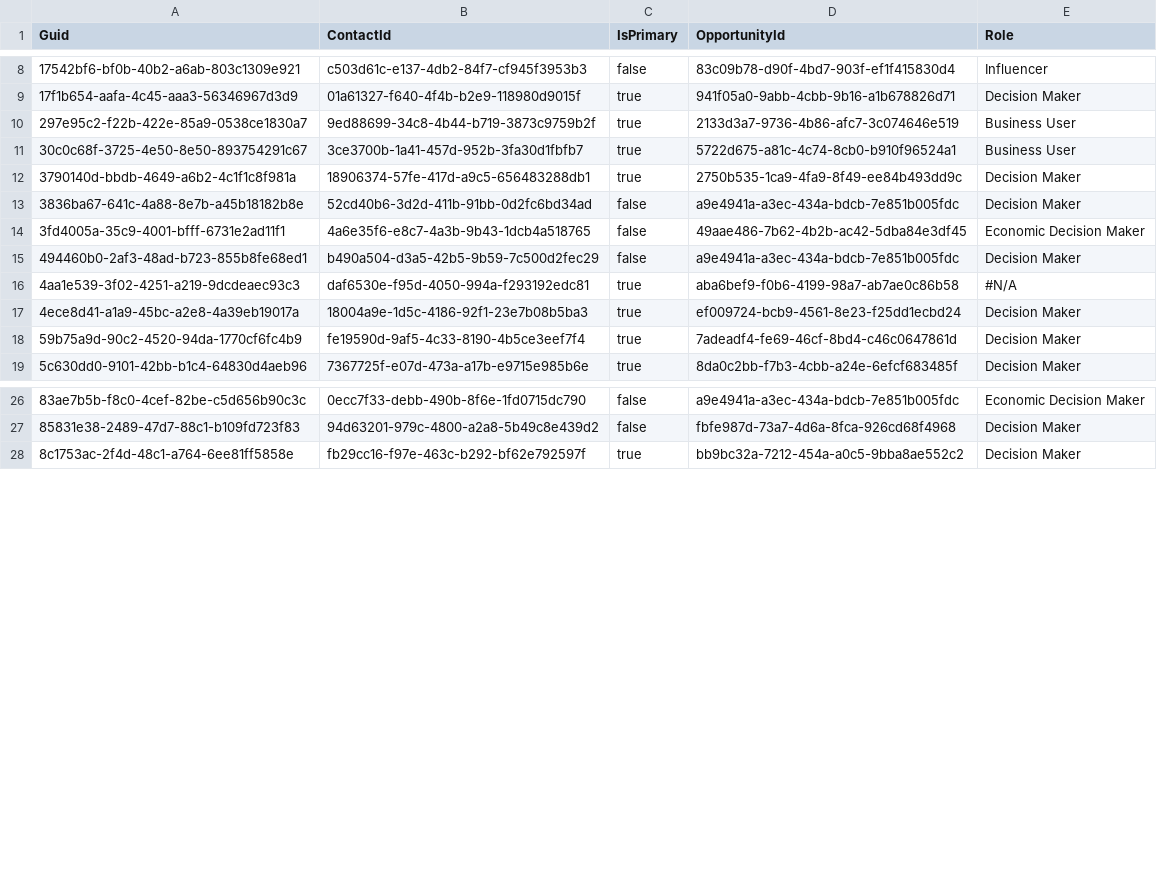
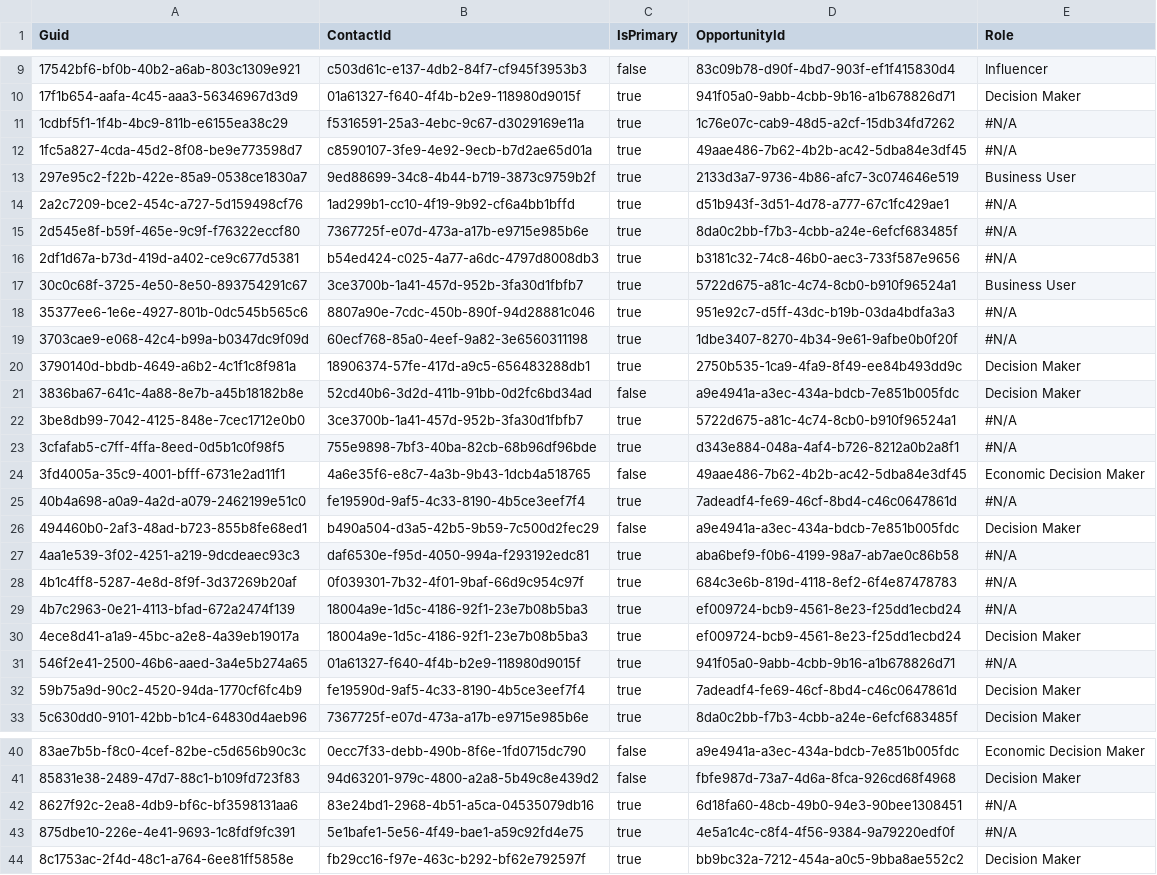
Before and after one commit to JTheManning/JMFizzly00001284, a CSV file: OpportunityContactRole.csv, drawn as a sheet; only a part is shown, gaps mark what is left out; the diff covers the shown part only.

```diff
--- a/OpportunityContactRole.csv
+++ b/OpportunityContactRole.csv
@@ -9,10 +10,23 @@
 17f1b654-aafa-4c45-aaa3-56346967d3d9,01a61327-f640-4f4b-b2e9-118980d9015f,true,941f05a0-9abb-4cbb-9b16-a1b678826d71,Decision Maker
+1cdbf5f1-1f4b-4bc9-811b-e6155ea38c29,f5316591-25a3-4ebc-9c67-d3029169e11a,true,1c76e07c-cab9-48d5-a2cf-15db34fd7262,"#N/A"
+1fc5a827-4cda-45d2-8f08-be9e773598d7,c8590107-3fe9-4e92-9ecb-b7d2ae65d01a,true,49aae486-7b62-4b2b-ac42-5dba84e3df45,"#N/A"
 297e95c2-f22b-422e-85a9-0538ce1830a7,9ed88699-34c8-4b44-b719-3873c9759b2f,true,2133d3a7-9736-4b86-afc7-3c074646e519,Business User
+2a2c7209-bce2-454c-a727-5d159498cf76,1ad299b1-cc10-4f19-9b92-cf6a4bb1bffd,true,d51b943f-3d51-4d78-a777-67c1fc429ae1,"#N/A"
+2d545e8f-b59f-465e-9c9f-f76322eccf80,7367725f-e07d-473a-a17b-e9715e985b6e,true,8da0c2bb-f7b3-4cbb-a24e-6efcf683485f,"#N/A"
+2df1d67a-b73d-419d-a402-ce9c677d5381,b54ed424-c025-4a77-a6dc-4797d8008db3,true,b3181c32-74c8-46b0-aec3-733f587e9656,"#N/A"
 30c0c68f-3725-4e50-8e50-893754291c67,3ce3700b-1a41-457d-952b-3fa30d1fbfb7,true,5722d675-a81c-4c74-8cb0-b910f96524a1,Business User
+35377ee6-1e6e-4927-801b-0dc545b565c6,8807a90e-7cdc-450b-890f-94d28881c046,true,951e92c7-d5ff-43dc-b19b-03da4bdfa3a3,"#N/A"
+3703cae9-e068-42c4-b99a-b0347dc9f09d,60ecf768-85a0-4eef-9a82-3e6560311198,true,1dbe3407-8270-4b34-9e61-9afbe0b0f20f,"#N/A"
 3790140d-bbdb-4649-a6b2-4c1f1c8f981a,18906374-57fe-417d-a9c5-656483288db1,true,2750b535-1ca9-4fa9-8f49-ee84b493dd9c,Decision Maker
 3836ba67-641c-4a88-8e7b-a45b18182b8e,52cd40b6-3d2d-411b-91bb-0d2fc6bd34ad,false,a9e4941a-a3ec-434a-bdcb-7e851b005fdc,Decision Maker
+3be8db99-7042-4125-848e-7cec1712e0b0,3ce3700b-1a41-457d-952b-3fa30d1fbfb7,true,5722d675-a81c-4c74-8cb0-b910f96524a1,"#N/A"
+3cfafab5-c7ff-4ffa-8eed-0d5b1c0f98f5,755e9898-7bf3-40ba-82cb-68b96df96bde,true,d343e884-048a-4af4-b726-8212a0b2a8f1,"#N/A"
 3fd4005a-35c9-4001-bfff-6731e2ad11f1,4a6e35f6-e8c7-4a3b-9b43-1dcb4a518765,false,49aae486-7b62-4b2b-ac42-5dba84e3df45,Economic Decision Maker
+40b4a698-a0a9-4a2d-a079-2462199e51c0,fe19590d-9af5-4c33-8190-4b5ce3eef7f4,true,7adeadf4-fe69-46cf-8bd4-c46c0647861d,"#N/A"
 494460b0-2af3-48ad-b723-855b8fe68ed1,b490a504-d3a5-42b5-9b59-7c500d2fec29,false,a9e4941a-a3ec-434a-bdcb-7e851b005fdc,Decision Maker
 4aa1e539-3f02-4251-a219-9dcdeaec93c3,daf6530e-f95d-4050-994a-f293192edc81,true,aba6bef9-f0b6-4199-98a7-ab7ae0c86b58,"#N/A"
+4b1c4ff8-5287-4e8d-8f9f-3d37269b20af,0f039301-7b32-4f01-9baf-66d9c954c97f,true,684c3e6b-819d-4118-8ef2-6f4e87478783,"#N/A"
+4b7c2963-0e21-4113-bfad-672a2474f139,18004a9e-1d5c-4186-92f1-23e7b08b5ba3,true,ef009724-bcb9-4561-8e23-f25dd1ecbd24,"#N/A"
 4ece8d41-a1a9-45bc-a2e8-4a39eb19017a,18004a9e-1d5c-4186-92f1-23e7b08b5ba3,true,ef009724-bcb9-4561-8e23-f25dd1ecbd24,Decision Maker
+546f2e41-2500-46b6-aaed-3a4e5b274a65,01a61327-f640-4f4b-b2e9-118980d9015f,true,941f05a0-9abb-4cbb-9b16-a1b678826d71,"#N/A"
 59b75a9d-90c2-4520-94da-1770cf6fc4b9,fe19590d-9af5-4c33-8190-4b5ce3eef7f4,true,7adeadf4-fe69-46cf-8bd4-c46c0647861d,Decision Maker
@@ -27,2 +41,4 @@
 85831e38-2489-47d7-88c1-b109fd723f83,94d63201-979c-4800-a2a8-5b49c8e439d2,false,fbfe987d-73a7-4d6a-8fca-926cd68f4968,Decision Maker
+8627f92c-2ea8-4db9-bf6c-bf3598131aa6,83e24bd1-2968-4b51-a5ca-04535079db16,true,6d18fa60-48cb-49b0-94e3-90bee1308451,"#N/A"
+875dbe10-226e-4e41-9693-1c8fdf9fc391,5e1bafe1-5e56-4f49-bae1-a59c92fd4e75,true,4e5a1c4c-c8f4-4f56-9384-9a79220edf0f,"#N/A"
 8c1753ac-2f4d-48c1-a764-6ee81ff5858e,fb29cc16-f97e-463c-b292-bf62e792597f,true,bb9bc32a-7212-454a-a0c5-9bba8ae552c2,Decision Maker
```
Also changed, not shown: 10 added rows elsewhere in this file, SBQQ__LineColumn__c.csv, SBQQ__PriceAction__c.csv, 14 other files.
